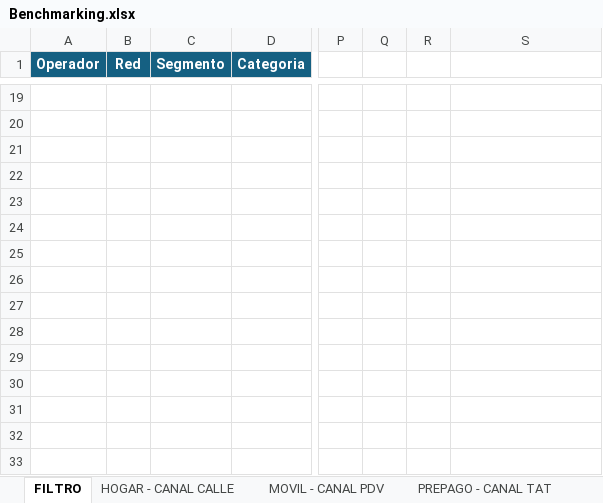
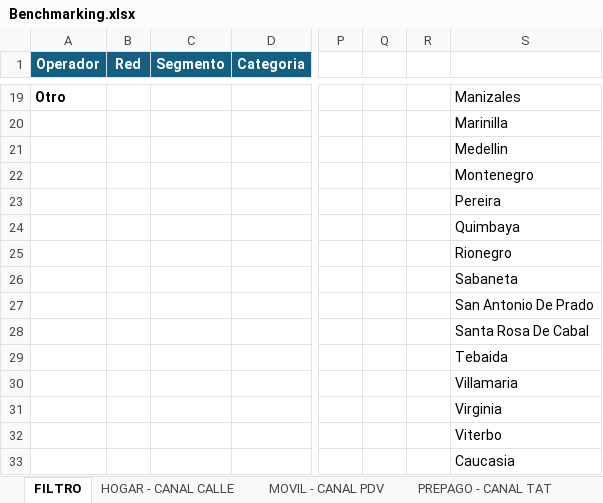
Before and after one commit to 1luzney/asesores, an Excel workbook: assets/Benchmarking.xlsx, sheet FILTRO, drawn as a sheet; only a part is shown, gaps mark what is left out; values as stored, in another font and other column widths than the file's, no borders; the diff covers the shown part only; the diff names each change by its address in the sheet, - before the commit and + after, or states it on an @@ line.

```diff
--- a/assets/Benchmarking.xlsx (sheet FILTRO)
+++ b/assets/Benchmarking.xlsx (sheet FILTRO)
-A19 (Operador): (empty)
+A19 (Operador): Otro
-S19: (empty)
+S19: Manizales
-S20: (empty)
+S20: Marinilla
-S21: (empty)
+S21: Medellin
-S22: (empty)
+S22: Montenegro
-S23: (empty)
+S23: Pereira
-S24: (empty)
+S24: Quimbaya
-S25: (empty)
+S25: Rionegro
-S26: (empty)
+S26: Sabaneta
-S27: (empty)
+S27: San Antonio De Prado
-S28: (empty)
+S28: Santa Rosa De Cabal
-S29: (empty)
+S29: Tebaida
-S30: (empty)
+S30: Villamaria
-S31: (empty)
+S31: Virginia
-S32: (empty)
+S32: Viterbo
-S33: (empty)
+S33: Caucasia
```
Also changed, not shown: 32 edited cells elsewhere in this sheet, sheet HOGAR - CANAL CALLE, sheet MOVIL - CANAL PDV, sheet PREPAGO - CANAL TAT, hidden cells, 9 other files.
